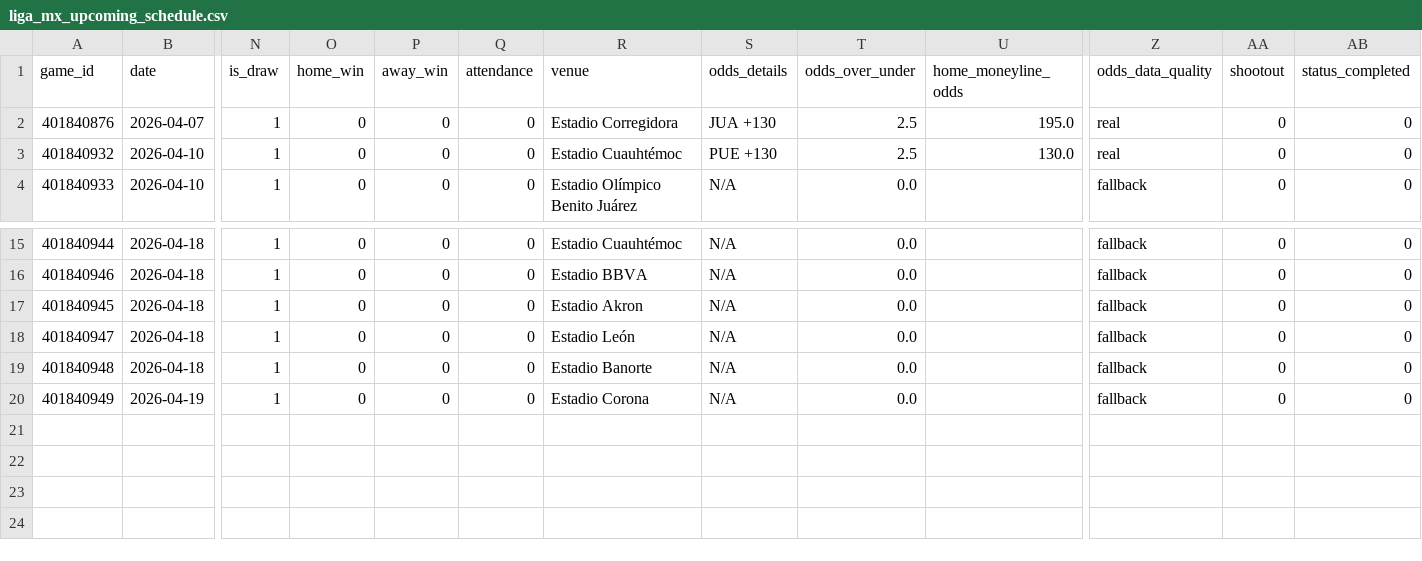
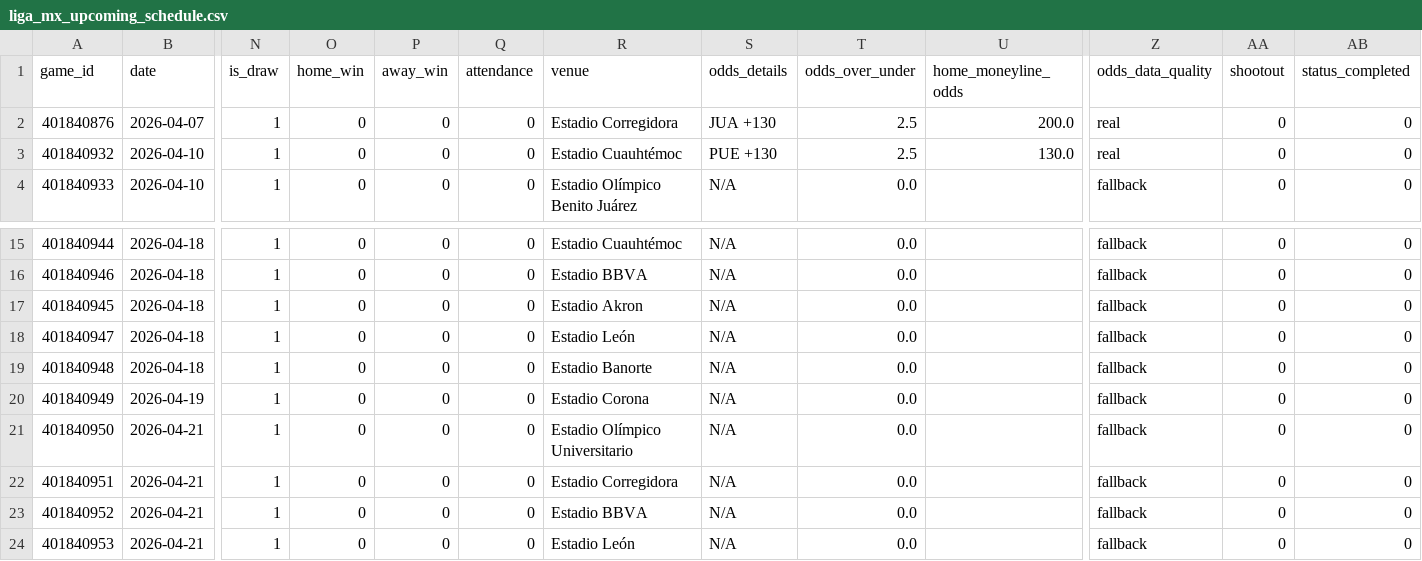
Before and after one commit to emilioandrade0/PickGOLD, a CSV file: src/data/liga_mx/raw/liga_mx_upcoming_schedule.csv, drawn as a sheet; only a part is shown, gaps mark what is left out; rows hold the shown columns only; the diff names each change by its address in the sheet, - before the commit and + after, or states it on an @@ line.

```diff
--- a/src/data/liga_mx/raw/liga_mx_upcoming_schedule.csv
+++ b/src/data/liga_mx/raw/liga_mx_upcoming_schedule.csv
-U2 (home_moneyline_odds): 195.0
+U2 (home_moneyline_odds): 200.0
+row 21: 401840950 | 2026-04-21 | 1 | 0 | 0 | 0 | Estadio Olímpico Universitario | N/A | 0.0 |  | fallback | 0 | 0
+row 22: 401840951 | 2026-04-21 | 1 | 0 | 0 | 0 | Estadio Corregidora | N/A | 0.0 |  | fallback | 0 | 0
+row 23: 401840952 | 2026-04-21 | 1 | 0 | 0 | 0 | Estadio BBVA | N/A | 0.0 |  | fallback | 0 | 0
+row 24: 401840953 | 2026-04-21 | 1 | 0 | 0 | 0 | Estadio León | N/A | 0.0 |  | fallback | 0 | 0
```
Also changed, not shown: src/data/kbo/raw/kbo_upcoming_schedule.csv, src/data/laliga/raw/laliga_upcoming_schedule.csv, 25 other files.
